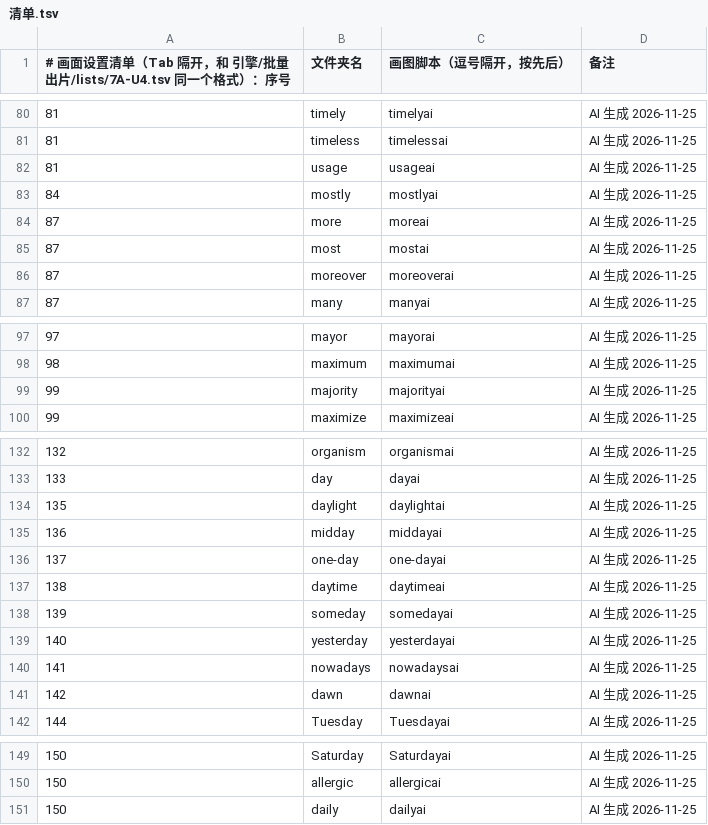
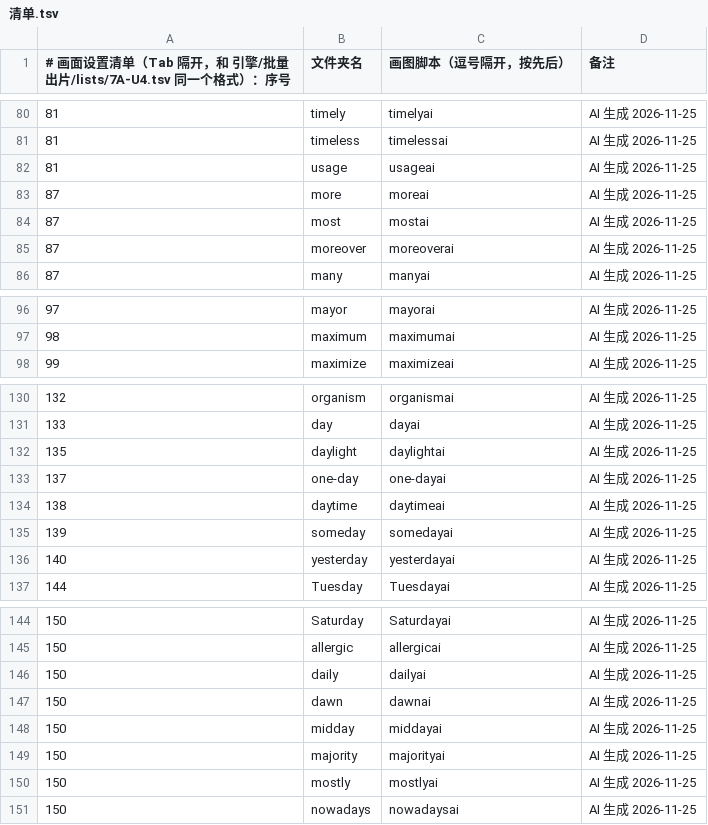
Before and after one commit to Jacklee15333/wordsvideo, a TSV file: 词库/画面设置/清单.tsv, drawn as a sheet; only a part is shown, gaps mark what is left out; removed rows and columns are numbered as before the commit, all else as after; the diff names each change by its address in the sheet, - before the commit and + after, or states it on an @@ line.

Commit message:
词库：补画面 dawn、majority、midday、mostly、nowadays（5 个词，网页 AI 改的）

```diff
--- a/词库/画面设置/清单.tsv
+++ b/词库/画面设置/清单.tsv
-row 83: 84 | mostly | mostlyai | AI 生成 2026-11-25
-row 99: 99 | majority | majorityai | AI 生成 2026-11-25
-row 135: 136 | midday | middayai | AI 生成 2026-11-25
-row 140: 141 | nowadays | nowadaysai | AI 生成 2026-11-25
-row 141: 142 | dawn | dawnai | AI 生成 2026-11-25
+row 147: 150 | dawn | dawnai | AI 生成 2026-11-25
+row 148: 150 | midday | middayai | AI 生成 2026-11-25
+row 149: 150 | majority | majorityai | AI 生成 2026-11-25
+row 150: 150 | mostly | mostlyai | AI 生成 2026-11-25
+row 151: 150 | nowadays | nowadaysai | AI 生成 2026-11-25
```
Also changed, not shown: 22 other files.
